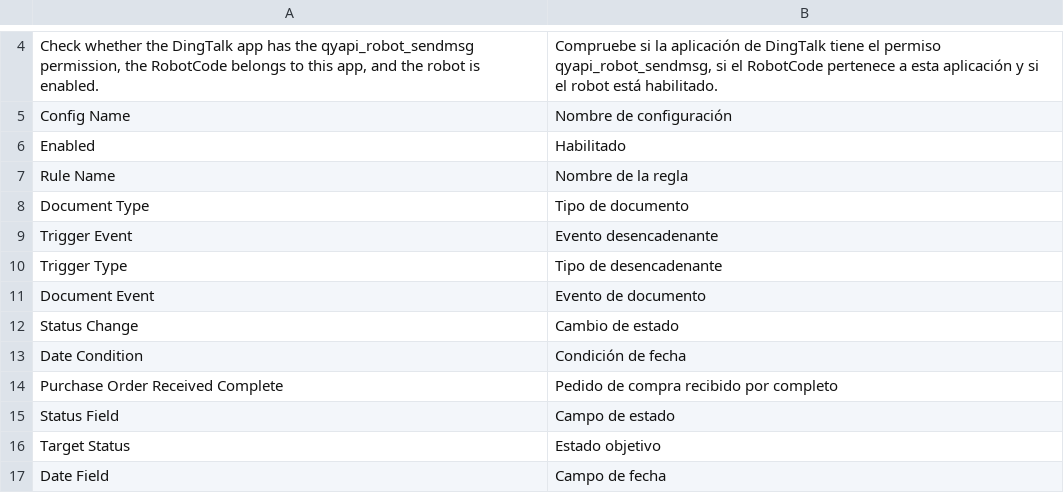
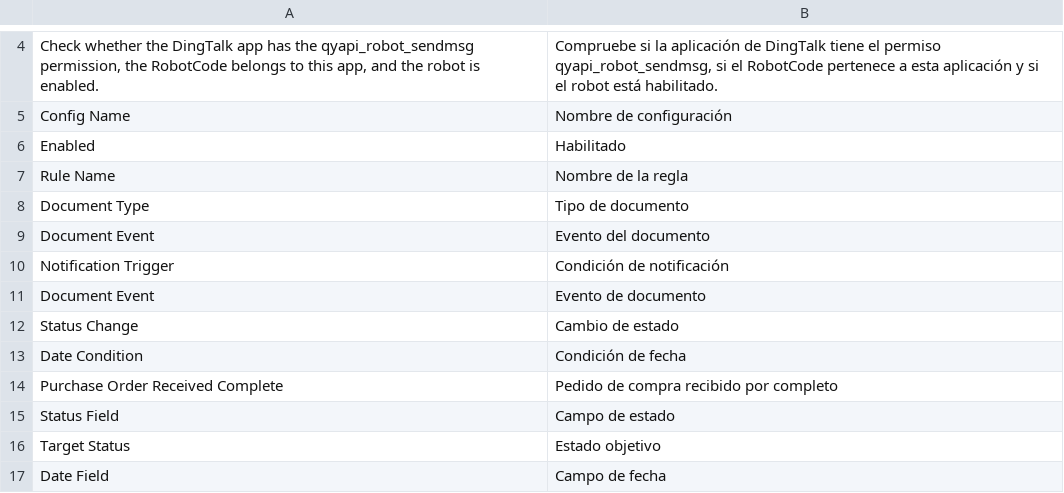
Before and after one commit to Pazuma/ajiERP, a CSV file: draft_notifications/translations/es.csv, drawn as a sheet; only a part is shown, gaps mark what is left out.

```diff
--- a/draft_notifications/translations/es.csv
+++ b/draft_notifications/translations/es.csv
@@ -8,4 +8,4 @@ Rule Name,Nombre de la regla
 Document Type,Tipo de documento
-Trigger Event,Evento desencadenante
-Trigger Type,Tipo de desencadenante
+Document Event,Evento del documento
+Notification Trigger,Condición de notificación
 Document Event,Evento de documento
```
Also changed, not shown: draft_notifications/translations/zh.csv, 4 other files.
